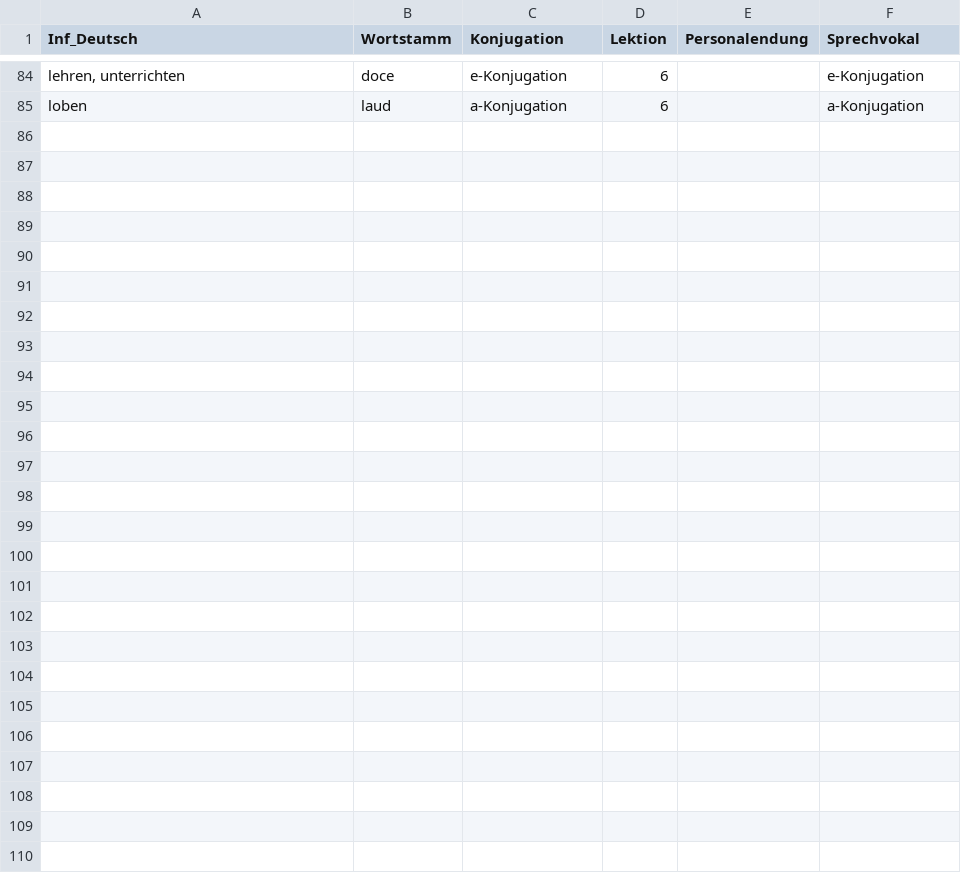
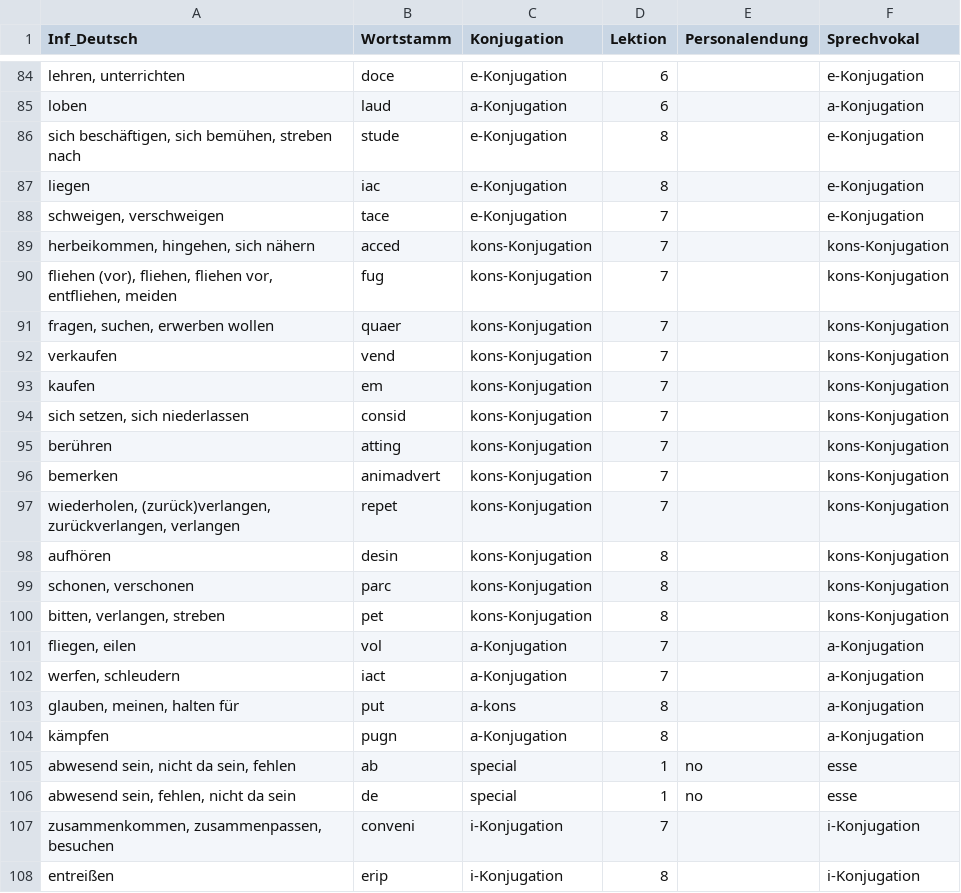
Before and after one commit to nora-pfanne/Lopas, a CSV file: LateinApp/app/src/main/assets/db_initialisation/verb.csv, drawn as a sheet; only a part is shown, gaps mark what is left out.

```diff
--- a/LateinApp/app/src/main/assets/db_initialisation/verb.csv
+++ b/LateinApp/app/src/main/assets/db_initialisation/verb.csv
@@ -85 +85,24 @@ lehren, unterrichten;doce;e-Konjugation;6;;e-Konjugation
 loben;laud;a-Konjugation;6;;a-Konjugation
+sich beschäftigen, sich bemühen, streben nach;stude;e-Konjugation;8;;e-Konjugation
+liegen;iac;e-Konjugation;8;;e-Konjugation
+schweigen, verschweigen;tace;e-Konjugation;7;;e-Konjugation
+herbeikommen, hingehen, sich nähern; acced;kons-Konjugation;7;;kons-Konjugation
+fliehen (vor), fliehen, fliehen vor, entfliehen, meiden;fug;kons-Konjugation;7;;kons-Konjugation
+fragen, suchen, erwerben wollen;quaer;kons-Konjugation;7;;kons-Konjugation
+verkaufen;vend;kons-Konjugation;7;;kons-Konjugation
+kaufen;em;kons-Konjugation;7;;kons-Konjugation
+sich setzen, sich niederlassen;consid;kons-Konjugation;7;;kons-Konjugation
+berühren;atting;kons-Konjugation;7;;kons-Konjugation
+bemerken;animadvert;kons-Konjugation;7;;kons-Konjugation
+wiederholen, (zurück)verlangen, zurückverlangen, verlangen;repet;kons-Konjugation;7;;kons-Konjugation
+aufhören;desin;kons-Konjugation;8;;kons-Konjugation
+schonen, verschonen;parc;kons-Konjugation;8;;kons-Konjugation
+bitten, verlangen, streben;pet;kons-Konjugation;8;;kons-Konjugation
+fliegen, eilen;vol;a-Konjugation;7;;a-Konjugation
+werfen, schleudern;iact;a-Konjugation;7;;a-Konjugation
+glauben, meinen, halten für;put;a-kons;8;;a-Konjugation
+kämpfen;pugn;a-Konjugation;8;;a-Konjugation
+abwesend sein, nicht da sein, fehlen;ab;special;1;no;esse
+abwesend sein, fehlen, nicht da sein;de;special;1;no;esse
+zusammenkommen, zusammenpassen, besuchen;conveni;i-Konjugation;7;;i-Konjugation
+entreißen;erip;i-Konjugation;8;;i-Konjugation
```
Also changed, not shown: LateinApp/app/src/main/assets/db_initialisation/substantiv.csv, 2 other files.
